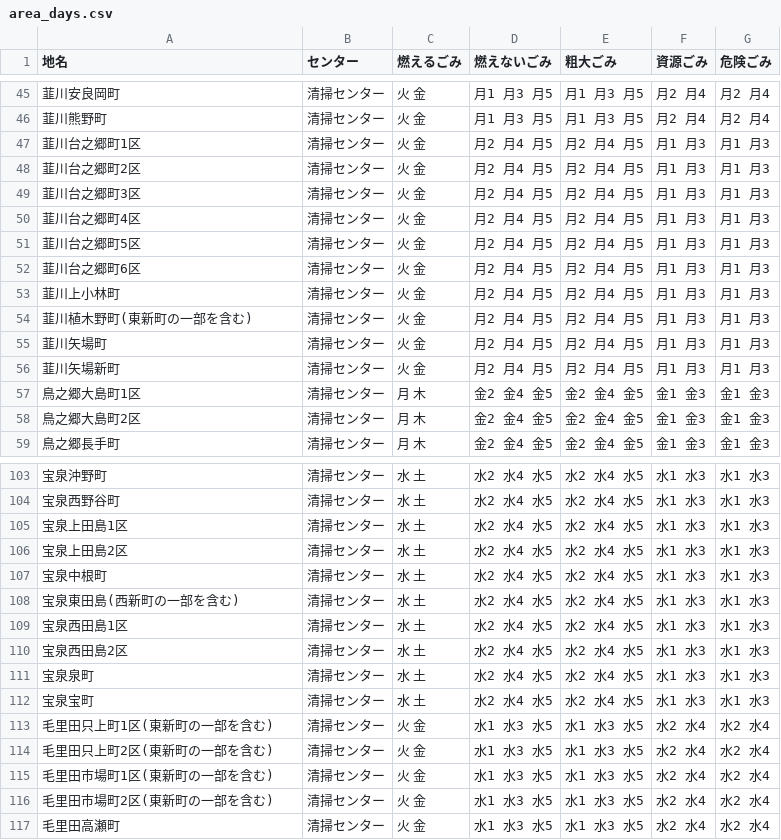
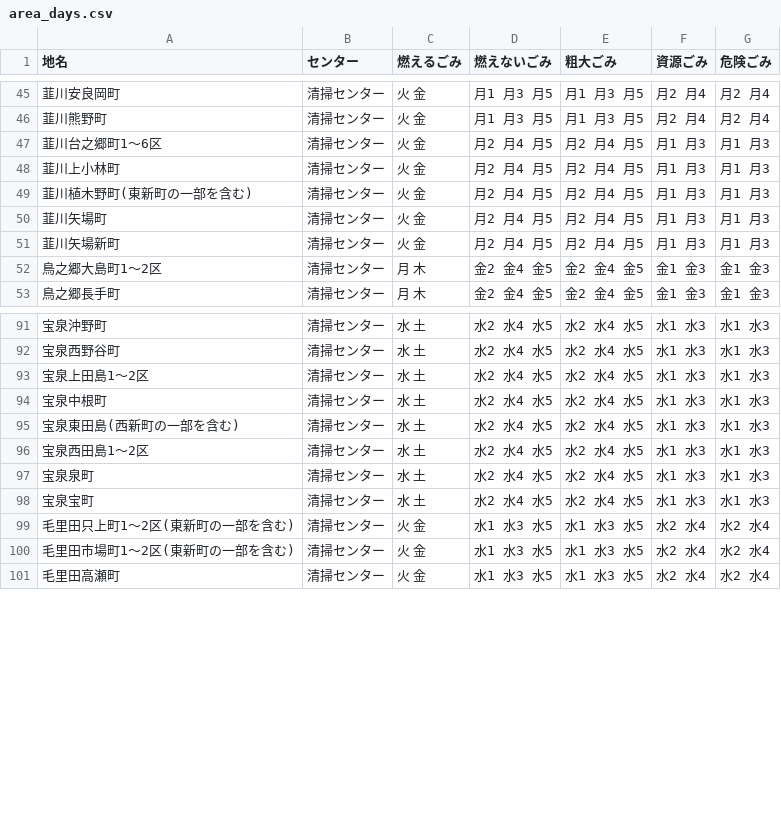
Before and after one commit to moka1478/5374, a CSV file: data/area_days.csv, drawn as a sheet; only a part is shown, gaps mark what is left out; the diff covers the shown part only.

```diff
--- a/data/area_days.csv
+++ b/data/area_days.csv
@@ -46,8 +46,3 @@
 韮川熊野町,清掃センター,火 金,月1 月3 月5,月1 月3 月5,月2　月4,月2　月4
-韮川台之郷町1区,清掃センター,火 金,月2 月4 月5,月2 月4 月5,月1 月3,月1 月3
-韮川台之郷町2区,清掃センター,火 金,月2 月4 月5,月2 月4 月5,月1 月3,月1 月3
-韮川台之郷町3区,清掃センター,火 金,月2 月4 月5,月2 月4 月5,月1 月3,月1 月3
-韮川台之郷町4区,清掃センター,火 金,月2 月4 月5,月2 月4 月5,月1 月3,月1 月3
-韮川台之郷町5区,清掃センター,火 金,月2 月4 月5,月2 月4 月5,月1 月3,月1 月3
-韮川台之郷町6区,清掃センター,火 金,月2 月4 月5,月2 月4 月5,月1 月3,月1 月3
+韮川台之郷町1～6区,清掃センター,火 金,月2 月4 月5,月2 月4 月5,月1 月3,月1 月3
 韮川上小林町,清掃センター,火 金,月2 月4 月5,月2 月4 月5,月1 月3,月1 月3
@@ -56,4 +51,3 @@
 韮川矢場新町,清掃センター,火 金,月2 月4 月5,月2 月4 月5,月1 月3,月1 月3
-鳥之郷大島町1区,清掃センター,月 木,金2 金4 金5,金2 金4 金5,金1 金3,金1 金3
-鳥之郷大島町2区,清掃センター,月 木,金2 金4 金5,金2 金4 金5,金1 金3,金1 金3
+鳥之郷大島町1～2区,清掃センター,月 木,金2 金4 金5,金2 金4 金5,金1 金3,金1 金3
 鳥之郷長手町,清掃センター,月 木,金2 金4 金5,金2 金4 金5,金1 金3,金1 金3
@@ -104,14 +92,10 @@
 宝泉西野谷町,清掃センター,水 土,水2 水4 水5,水2 水4 水5,水1 水3,水1 水3
-宝泉上田島1区,清掃センター,水 土,水2 水4 水5,水2 水4 水5,水1 水3,水1 水3
-宝泉上田島2区,清掃センター,水 土,水2 水4 水5,水2 水4 水5,水1 水3,水1 水3
+宝泉上田島1～2区,清掃センター,水 土,水2 水4 水5,水2 水4 水5,水1 水3,水1 水3
 宝泉中根町,清掃センター,水 土,水2 水4 水5,水2 水4 水5,水1 水3,水1 水3
 宝泉東田島(西新町の一部を含む),清掃センター,水 土,水2 水4 水5,水2 水4 水5,水1 水3,水1 水3
-宝泉西田島1区,清掃センター,水 土,水2 水4 水5,水2 水4 水5,水1 水3,水1 水3
-宝泉西田島2区,清掃センター,水 土,水2 水4 水5,水2 水4 水5,水1 水3,水1 水3
+宝泉西田島1～2区,清掃センター,水 土,水2 水4 水5,水2 水4 水5,水1 水3,水1 水3
 宝泉泉町,清掃センター,水 土,水2 水4 水5,水2 水4 水5,水1 水3,水1 水3
 宝泉宝町,清掃センター,水 土,水2 水4 水5,水2 水4 水5,水1 水3,水1 水3
-毛里田只上町1区(東新町の一部を含む),清掃センター,火 金,水1 水3 水5,水1 水3 水5,水2 水4,水2 水4
-毛里田只上町2区(東新町の一部を含む),清掃センター,火 金,水1 水3 水5,水1 水3 水5,水2 水4,水2 水4
-毛里田市場町1区(東新町の一部を含む),清掃センター,火 金,水1 水3 水5,水1 水3 水5,水2 水4,水2 水4
-毛里田市場町2区(東新町の一部を含む),清掃センター,火 金,水1 水3 水5,水1 水3 水5,水2 水4,水2 水4
+毛里田只上町1～2区(東新町の一部を含む),清掃センター,火 金,水1 水3 水5,水1 水3 水5,水2 水4,水2 水4
+毛里田市場町1～2区(東新町の一部を含む),清掃センター,火 金,水1 水3 水5,水1 水3 水5,水2 水4,水2 水4
 毛里田高瀬町,清掃センター,火 金,水1 水3 水5,水1 水3 水5,水2 水4,水2 水4
```
Also changed, not shown: 7 removed rows and 4 edited cells elsewhere in this file.
